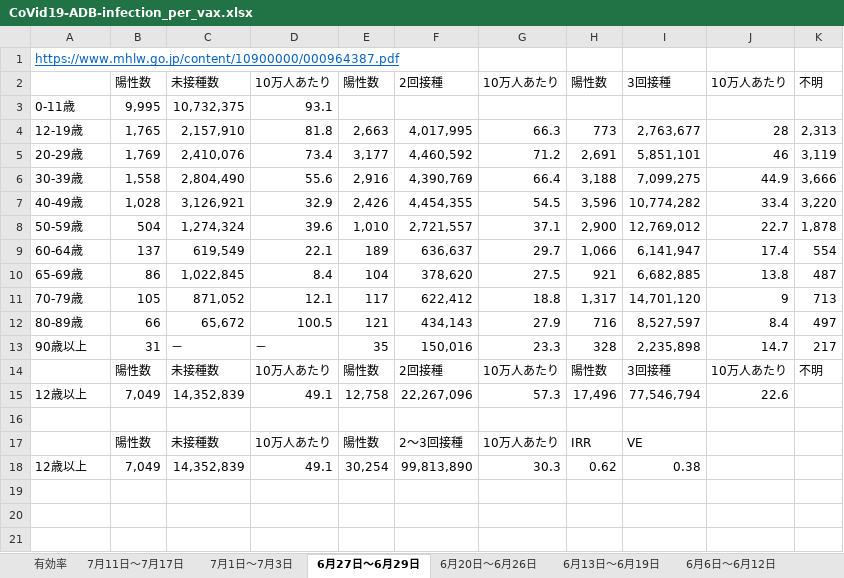
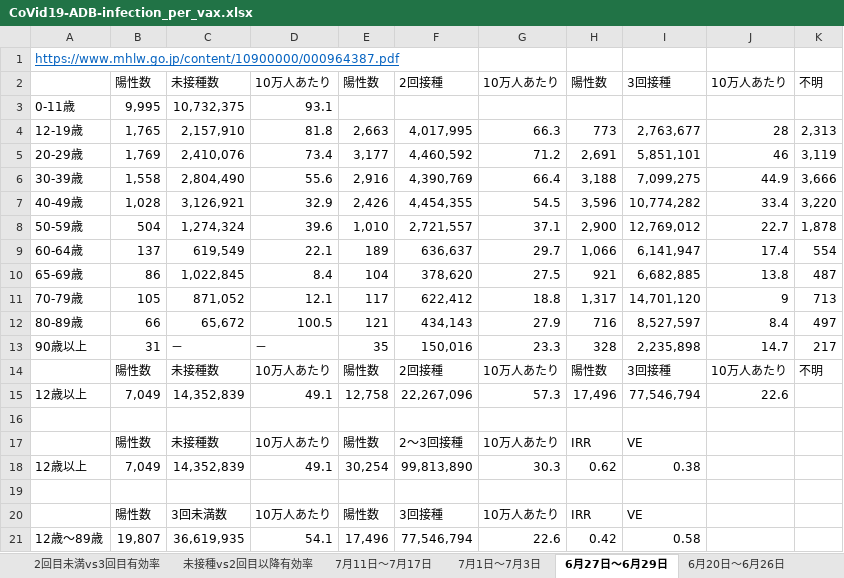
Before and after one commit to nagae/CoVid-19, an Excel workbook: data/CoVid19-ADB-infection_per_vax.xlsx, sheet 6月27日〜6月29日, drawn as a sheet; values as stored, in another font and other column widths than the file's, no borders; the diff names each change by its address in the sheet, - before the commit and + after, or states it on an @@ line.

```diff
--- a/data/CoVid19-ADB-infection_per_vax.xlsx (sheet 6月27日〜6月29日)
+++ b/data/CoVid19-ADB-infection_per_vax.xlsx (sheet 6月27日〜6月29日)
-sheet tab: 有効率
+sheet tab: 未接種vs2回目以降有効率
+sheet tab: 2回目未満vs3回目有効率
+row 19: (empty)
+row 20:  | 陽性数 | 3回未満数 | 10万人あたり | 陽性数 | 3回接種 | 10万人あたり | IRR | VE
+row 21: 12歳〜89歳 | 19,807 | 36,619,935 | 54.1 | 17,496 | 77,546,794 | 22.6 | 0.42 | 0.58
```
Also changed, not shown: sheet 5月30日〜6月5日, sheet 7月11日〜7月17日, sheet 6月6日〜6月12日, sheet 7月1日〜7月3日, sheet 6月20日〜6月26日, sheet 6月13日〜6月19日, data/Covid19_infection_vax_No81.xlsx.
